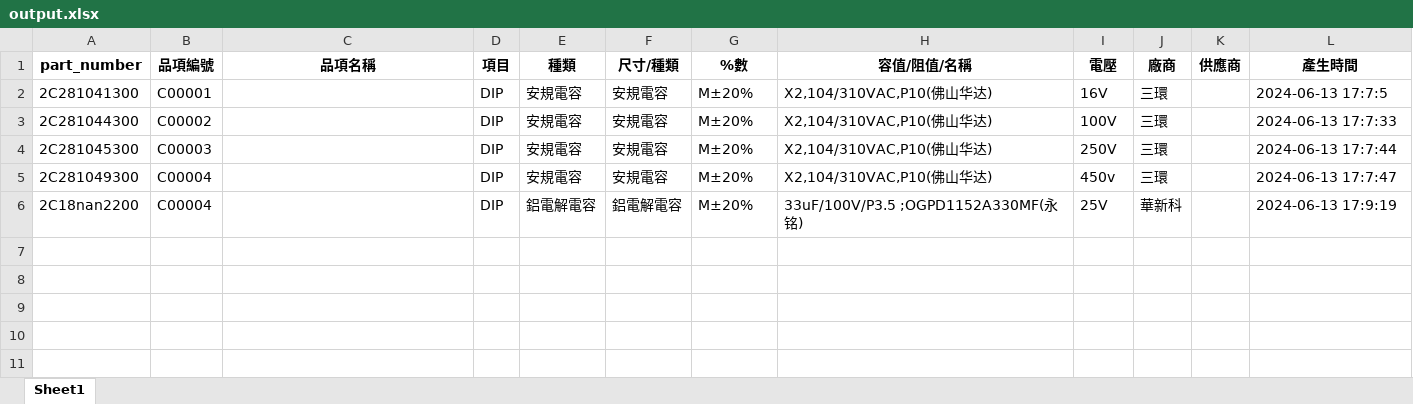
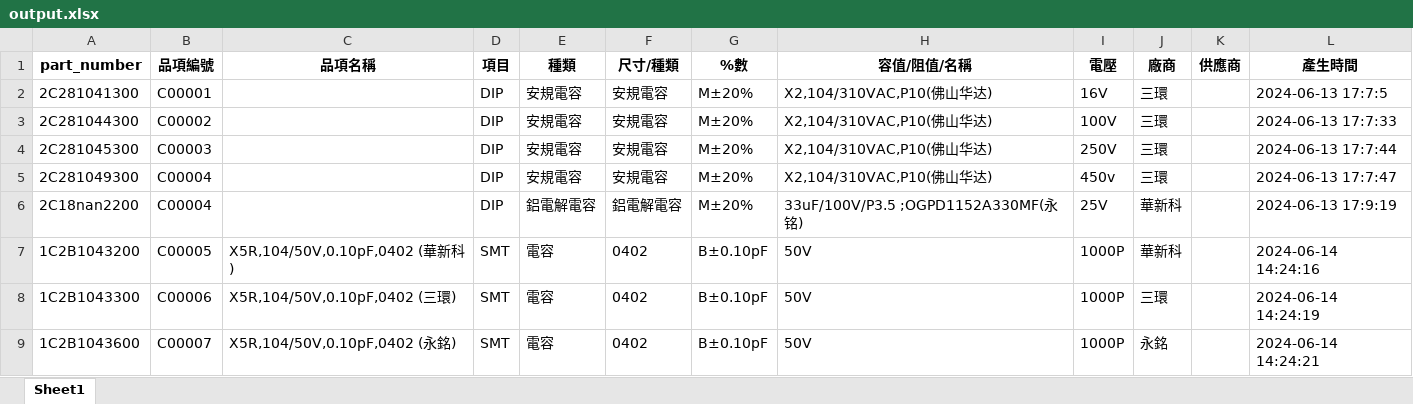
Before and after one commit to CoreCCH/PART_NUMBER_APP, an Excel workbook: output.xlsx, sheet Sheet1, drawn as a sheet; values as stored, in another font and other column widths than the file's, no borders; the diff names each change by its address in the sheet, - before the commit and + after, or states it on an @@ line.

```diff
--- a/output.xlsx (sheet Sheet1)
+++ b/output.xlsx (sheet Sheet1)
+row 7: 1C2B1043200 | C00005 | X5R,104/50V,0.10pF,0402 (華新科) | SMT | 電容 | 0402 | B±0.10pF | 50V | 1000P | 華新科 |  | 2024-06-14 14:24:16
+row 8: 1C2B1043300 | C00006 | X5R,104/50V,0.10pF,0402 (三環) | SMT | 電容 | 0402 | B±0.10pF | 50V | 1000P | 三環 |  | 2024-06-14 14:24:19
+row 9: 1C2B1043600 | C00007 | X5R,104/50V,0.10pF,0402 (永銘) | SMT | 電容 | 0402 | B±0.10pF | 50V | 1000P | 永銘 |  | 2024-06-14 14:24:21
```
Also changed, not shown: 3 other files.
